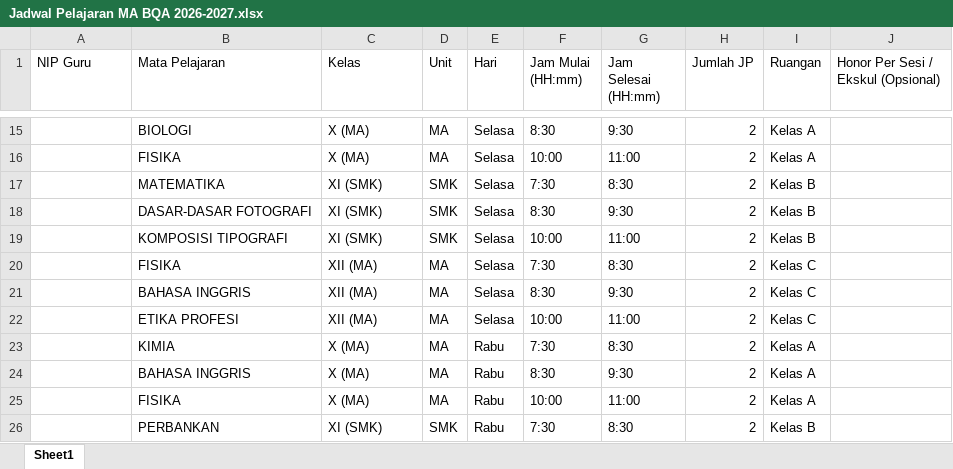
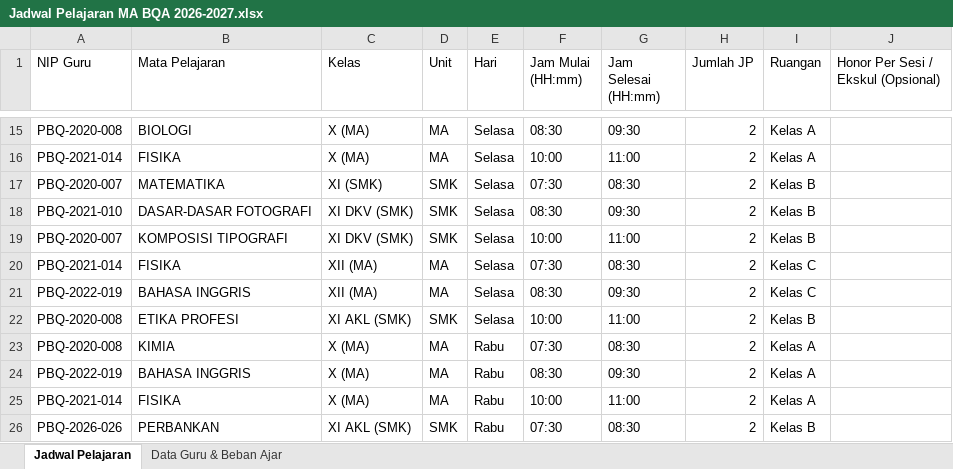
Before and after one commit to ujai1234/HRIS-BQA, an Excel workbook: Jadwal Pelajaran MA BQA 2026-2027.xlsx, sheet Jadwal Pelajaran, drawn as a sheet; only a part is shown, gaps mark what is left out; values as stored, in another font and other column widths than the file's, no cell formats; charts and pictures not drawn; the diff covers the shown part only; the diff names each change by its address in the sheet, - before the commit and + after, or states it on an @@ line.

Commit message:
feat: add SMA schedule data import scripts, SQL updates, and bulk upload component

```diff
--- a/Jadwal Pelajaran MA BQA 2026-2027.xlsx (sheet Jadwal Pelajaran)
+++ b/Jadwal Pelajaran MA BQA 2026-2027.xlsx (sheet Jadwal Pelajaran)
-sheet tab: Sheet1
+sheet tab: Jadwal Pelajaran
+sheet tab: Data Guru & Beban Ajar
-A15 (NIP Guru): (empty)
+A15 (NIP Guru): PBQ-2020-008
-F15 (Jam Mulai (HH:mm)): 8:30
+F15 (Jam Mulai (HH:mm)): 08:30
-G15 (Jam Selesai (HH:mm)): 9:30
+G15 (Jam Selesai (HH:mm)): 09:30
-A16 (NIP Guru): (empty)
+A16 (NIP Guru): PBQ-2021-014
-A17 (NIP Guru): (empty)
+A17 (NIP Guru): PBQ-2020-007
-F17 (Jam Mulai (HH:mm)): 7:30
+F17 (Jam Mulai (HH:mm)): 07:30
-G17 (Jam Selesai (HH:mm)): 8:30
+G17 (Jam Selesai (HH:mm)): 08:30
-A18 (NIP Guru): (empty)
+A18 (NIP Guru): PBQ-2021-010
-C18:C19 (Kelas): XI (SMK)
+C18:C19 (Kelas): XI DKV (SMK)
-F18 (Jam Mulai (HH:mm)): 8:30
+F18 (Jam Mulai (HH:mm)): 08:30
-G18 (Jam Selesai (HH:mm)): 9:30
+G18 (Jam Selesai (HH:mm)): 09:30
-A19 (NIP Guru): (empty)
+A19 (NIP Guru): PBQ-2020-007
-A20 (NIP Guru): (empty)
+A20 (NIP Guru): PBQ-2021-014
-F20 (Jam Mulai (HH:mm)): 7:30
+F20 (Jam Mulai (HH:mm)): 07:30
-G20 (Jam Selesai (HH:mm)): 8:30
+G20 (Jam Selesai (HH:mm)): 08:30
-A21 (NIP Guru): (empty)
+A21 (NIP Guru): PBQ-2022-019
-F21 (Jam Mulai (HH:mm)): 8:30
+F21 (Jam Mulai (HH:mm)): 08:30
-G21 (Jam Selesai (HH:mm)): 9:30
+G21 (Jam Selesai (HH:mm)): 09:30
-A22:A23 (NIP Guru): (empty)
+A22:A23 (NIP Guru): PBQ-2020-008
-C22 (Kelas): XII (MA)
+C22 (Kelas): XI AKL (SMK)
-D22 (Unit): MA
+D22 (Unit): SMK
-I22 (Ruangan): Kelas C
+I22 (Ruangan): Kelas B
-F23 (Jam Mulai (HH:mm)): 7:30
+F23 (Jam Mulai (HH:mm)): 07:30
-G23 (Jam Selesai (HH:mm)): 8:30
+G23 (Jam Selesai (HH:mm)): 08:30
-A24 (NIP Guru): (empty)
+A24 (NIP Guru): PBQ-2022-019
-F24 (Jam Mulai (HH:mm)): 8:30
+F24 (Jam Mulai (HH:mm)): 08:30
-G24 (Jam Selesai (HH:mm)): 9:30
+G24 (Jam Selesai (HH:mm)): 09:30
-A25 (NIP Guru): (empty)
+A25 (NIP Guru): PBQ-2021-014
-A26 (NIP Guru): (empty)
+A26 (NIP Guru): PBQ-2026-026
-C26 (Kelas): XI (SMK)
+C26 (Kelas): XI AKL (SMK)
-F26 (Jam Mulai (HH:mm)): 7:30
+F26 (Jam Mulai (HH:mm)): 07:30
-G26 (Jam Selesai (HH:mm)): 8:30
+G26 (Jam Selesai (HH:mm)): 08:30
```
Also changed, not shown: 4 added rows and 88 edited cells elsewhere in this sheet, cell formats, charts or pictures, 19 other files.
